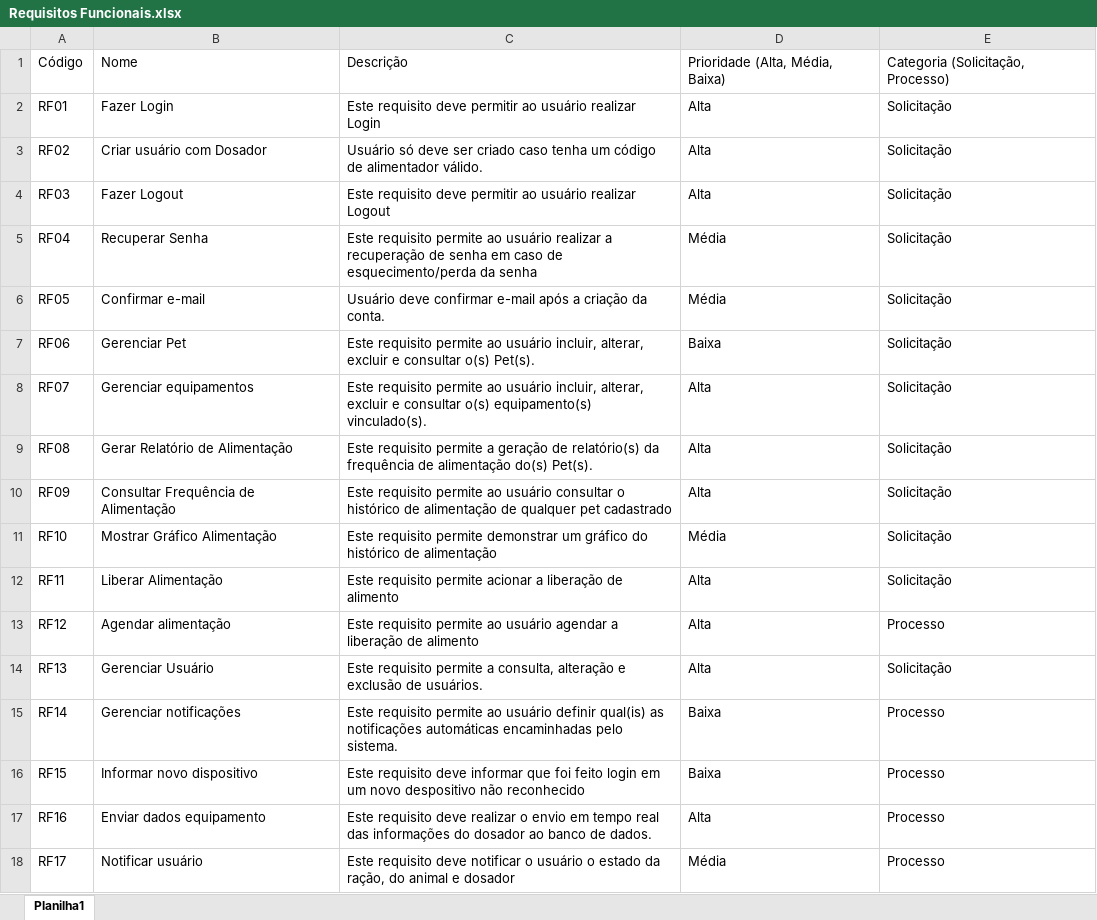
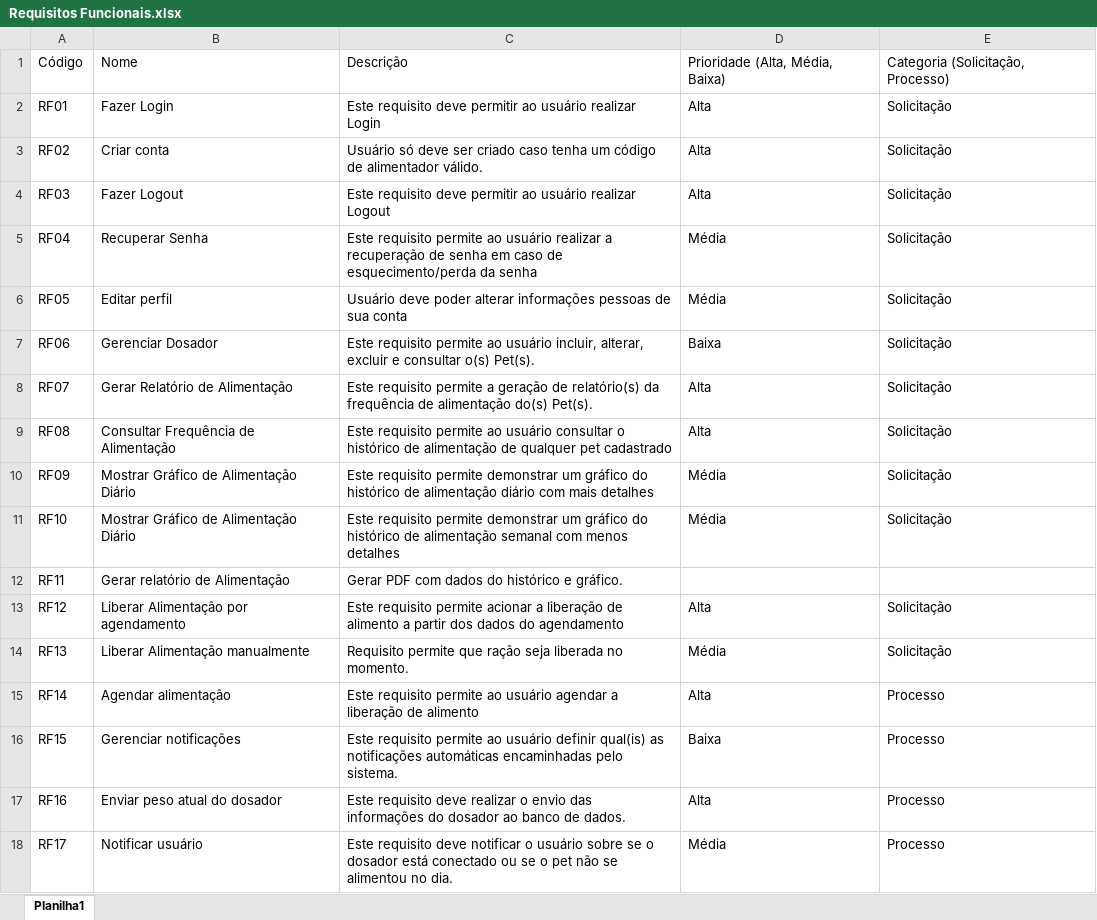
Before and after one commit to GuilhermeBley/MonitorPet.Wiki, an Excel workbook: Requisitos Funcionais.xlsx, sheet Planilha1, drawn as a sheet; values as stored, in another font and other column widths than the file's, no borders; the diff names each change by its address in the sheet, - before the commit and + after, or states it on an @@ line.

Commit message:
Add files via upload

```diff
--- a/Requisitos Funcionais.xlsx (sheet Planilha1)
+++ b/Requisitos Funcionais.xlsx (sheet Planilha1)
-B3: Criar usuário com Dosador
+B3: Criar conta
-B6: Confirmar e-mail
+B6: Editar perfil
-C6: Usuário deve confirmar e-mail após a criação da conta.
+C6: Usuário deve poder alterar informações pessoas de sua conta
-B7: Gerenciar Pet
+B7: Gerenciar Dosador
-B8: Gerenciar equipamentos
+B8: Gerar Relatório de Alimentação
-C8: …requisito permite ao usuário incluir, alterar, excluir e consultar o(s) equipamento(s) vinculado(s).
+C8: …requisito permite a geração de relatório(s) da frequência de alimentação do(s) Pet(s).
-B9: Gerar Relatório de Alimentação
+B9: Consultar Frequência de Alimentação
-C9: …requisito permite a geração de relatório(s) da frequência de alimentação do(s) Pet(s).
+C9: …requisito permite ao usuário consultar o histórico de alimentação de qualquer pet cadastrado
-B10: Consultar Frequência de Alimentação
+B10: Mostrar Gráfico de Alimentação Diário
-C10: …requisito permite ao usuário consultar o histórico de alimentação de qualquer pet cadastrado
+C10: …requisito permite demonstrar um gráfico do histórico de alimentação diário com mais detalhes
-D10: Alta
+D10: Média
-B11: Mostrar Gráfico Alimentação
+B11: Mostrar Gráfico de Alimentação Diário
-C11: …de alimentação
+C11: …de alimentação semanal com menos detalhes
-B12: Liberar Alimentação
+B12: Gerar relatório de Alimentação
-C12: Este requisito permite acionar a liberação de alimento
+C12: Gerar PDF com dados do histórico e gráfico.
-D12: Alta
+D12: (empty)
-E12: Solicitação
+E12: (empty)
-B13: Agendar alimentação
+B13: Liberar Alimentação por agendamento
-C13: …requisito permite ao usuário agendar a liberação de alimento
+C13: …requisito permite acionar a liberação de alimento a partir dos dados do agendamento
-E13: Processo
+E13: Solicitação
-B14: Gerenciar Usuário
+B14: Liberar Alimentação manualmente
-C14: Este requisito permite a consulta, alteração e exclusão de usuários.
+C14: Requisito permite que ração seja liberada no momento.
-D14: Alta
+D14: Média
-B15: Gerenciar notificações
+B15: Agendar alimentação
-C15: …ao usuário definir qual(is) as notificações automáticas encaminhadas pelo sistema.
+C15: …ao usuário agendar a liberação de alimento
-D15: Baixa
+D15: Alta
-B16: Informar novo dispositivo
+B16: Gerenciar notificações
-C16: Este requisito deve informar que foi feito login em um novo despositivo não reconhecido
+C16: Este requisito permite ao usuário definir qual(is) as notificações automáticas encaminhadas pelo sistema.
-B17: Enviar dados equipamento
+B17: Enviar peso atual do dosador
-C17: …o envio em tempo real das informações…
+C17: …o envio das informações…
-C18: …o usuário o estado da ração, do animal e dosador
+C18: …o usuário sobre se o dosador está conectado ou se o pet não se alimentou no dia.
```
